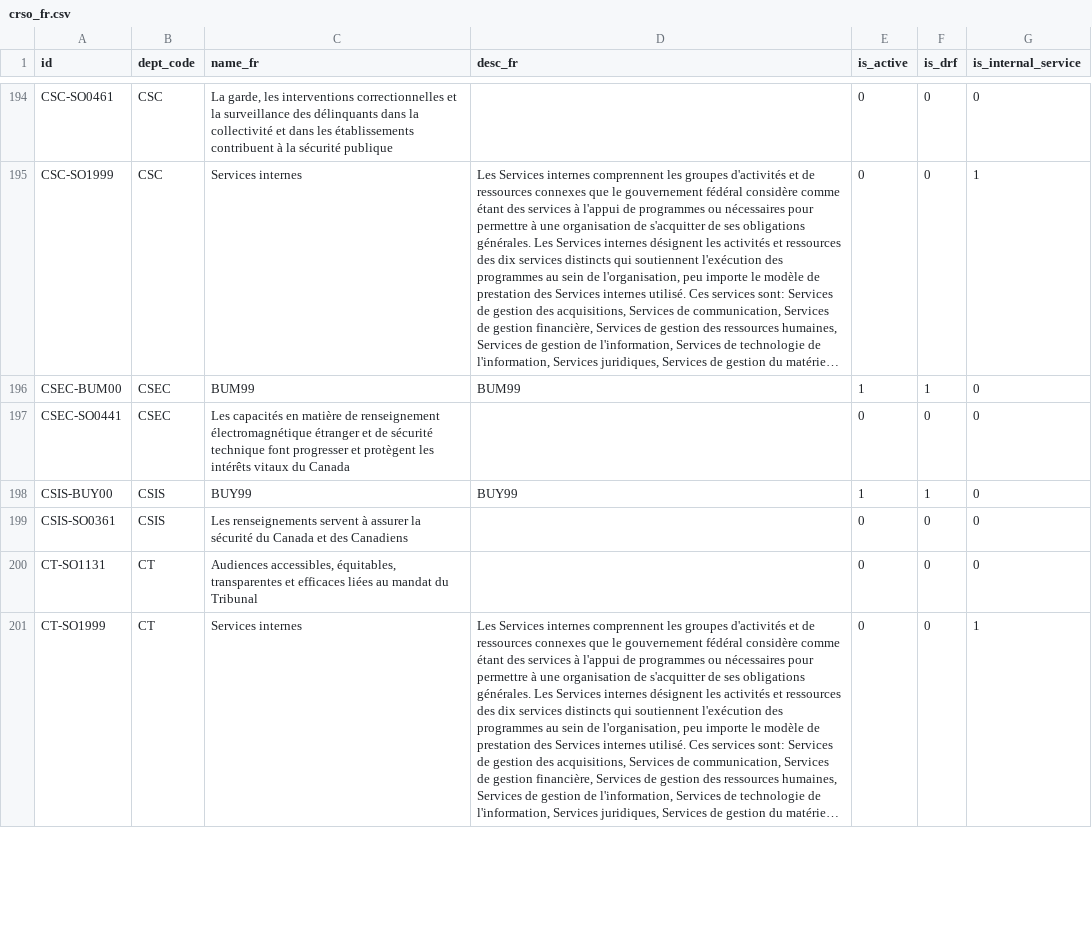
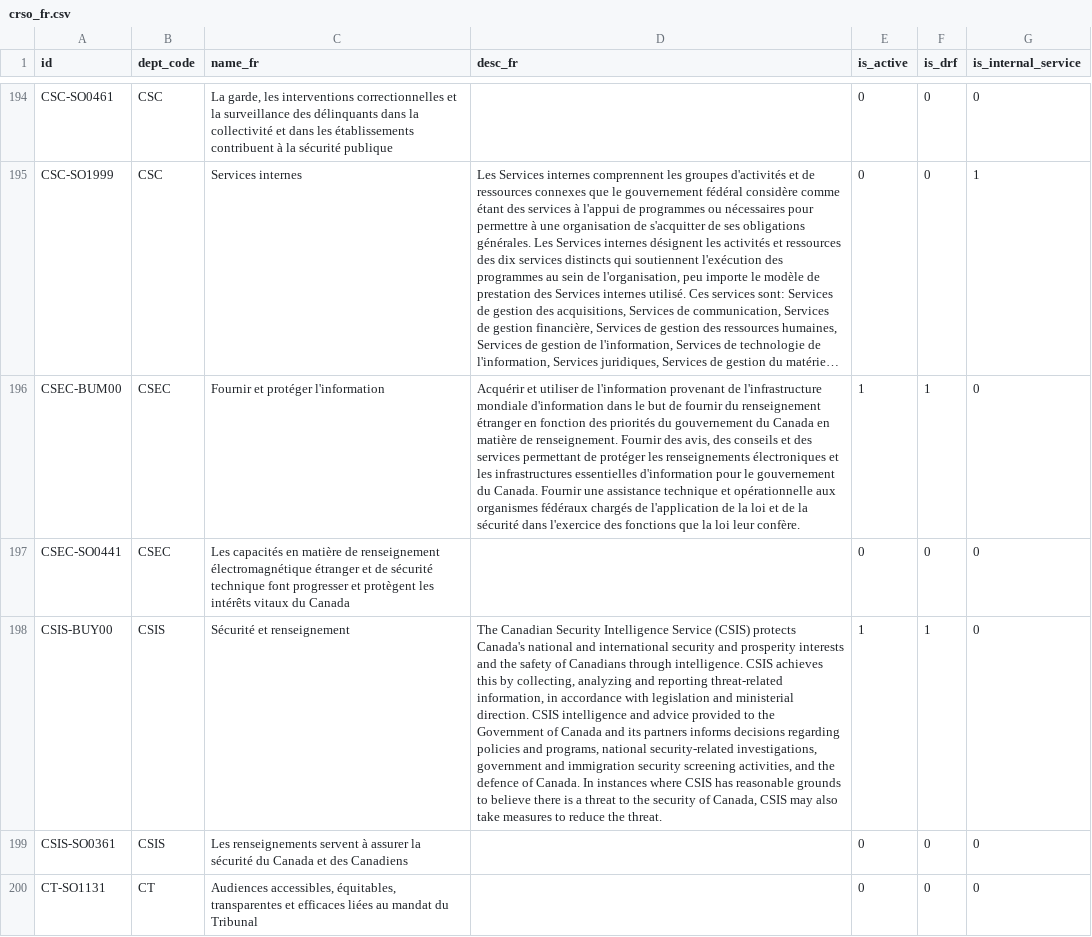
Before and after one commit to TBS-EACPD/infobase, a CSV file: data/crso_fr.csv, drawn as a sheet; only a part is shown, gaps mark what is left out; the shorter side is filled out with more unchanged rows; long unchanged cells end in …; the diff names each change by its address in the sheet, - before the commit and + after, or states it on an @@ line.

```diff
--- a/data/crso_fr.csv
+++ b/data/crso_fr.csv
-C196 (name_fr): BUM99
+C196 (name_fr): Fournir et protéger l'information
-D196 (desc_fr): BUM99
+D196 (desc_fr): Acquérir et utiliser de l'information provenant de l'infrastructure mondiale d'information dans le but de fournir du renseignement étranger en fonction des priorités du gouvernement du Canada en matière de renseignement. Fournir des avis, des conseils et des services permettant de protéger les renseignements électroniques et les infrastructures essentielles d'information pour le gouvernement du Canada. Fournir une assistance technique et opérationnelle aux organismes fédéraux chargés de l'application de la loi et de la sécurité dans l'exercice des fonctions que la loi leur confère.
-C198 (name_fr): BUY99
+C198 (name_fr): Sécurité et renseignement
-D198 (desc_fr): BUY99
+D198 (desc_fr): The Canadian Security Intelligence Service (CSIS) protects Canada's national and international security and prosperity interests and the safety of Canadians through intelligence. CSIS achieves this by collecting, analyzing and reporting threat-related information, in accordance with legislation and ministerial direction. CSIS intelligence and advice provided to the Government of Canada and its partners informs decisions regarding policies and programs, national security-related investigations, government and immigration security screening activities, and the defence of Canada. In instances where CSIS has reasonable grounds to believe there is a threat to the security of Canada, CSIS may also take measures to reduce the threat.
```
Also changed, not shown: data/crso.csv, data/crso_en.csv.
